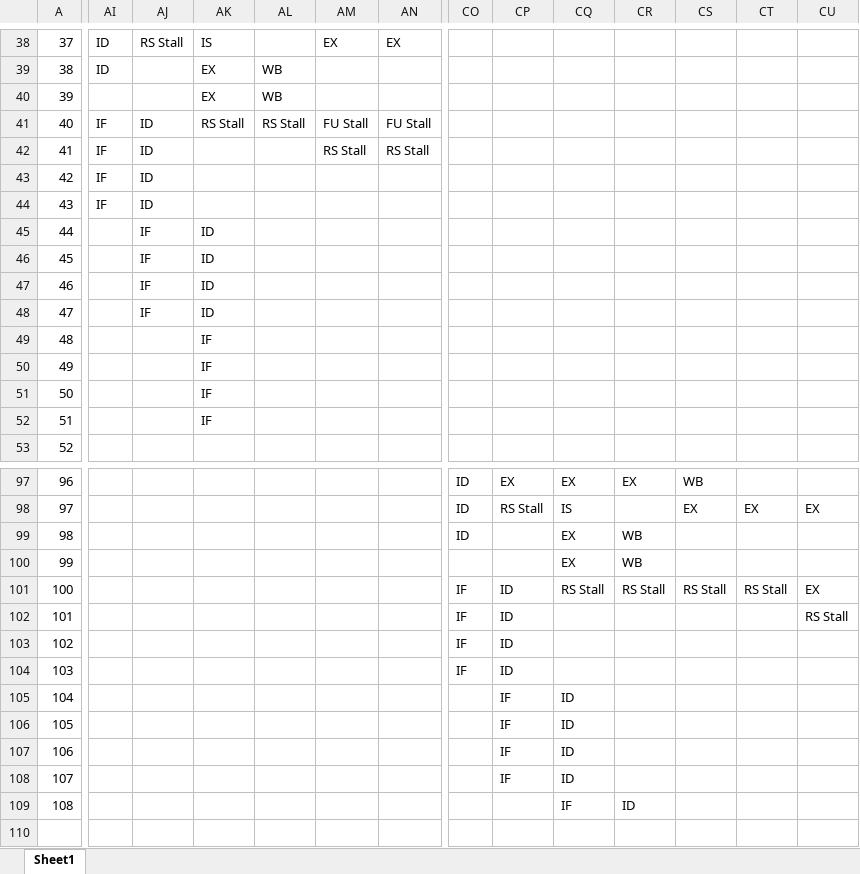
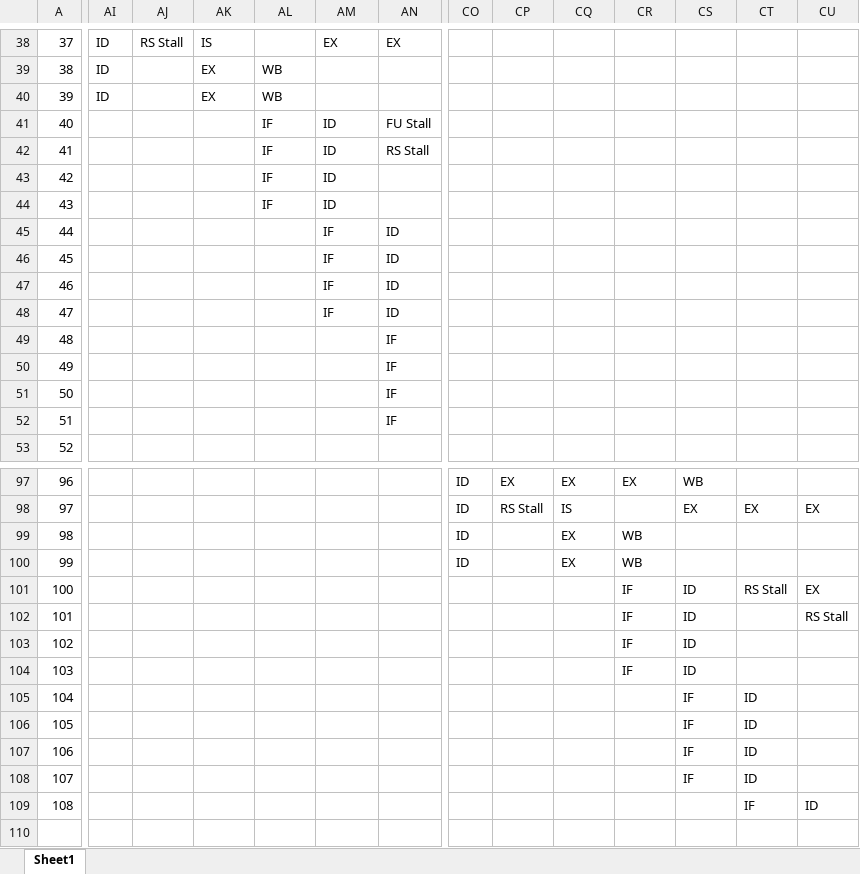
Before and after one commit to scrazyderyl/CS2410_Spring2026, an Excel workbook: project/outputs_xlsx_solution/test33.4-wide-NB-1.xlsx, sheet Sheet1, drawn as a sheet; only a part is shown, gaps mark what is left out; values as stored, in another font and other column widths than the file's, no borders; the diff names each change by its address in the sheet, - before the commit and + after, or states it on an @@ line.

```diff
--- a/project/outputs_xlsx_solution/test33.4-wide-NB-1.xlsx (sheet Sheet1)
+++ b/project/outputs_xlsx_solution/test33.4-wide-NB-1.xlsx (sheet Sheet1)
-AI40: (empty)
+AI40: ID
-AI41:AI44: IF
+AI41:AI44: (empty)
-AJ41:AJ44: ID
+AJ41:AJ44: (empty)
-AK41: RS Stall
+AK41: (empty)
-AL41: RS Stall
+AL41: IF
-AM41: FU Stall
+AM41: ID
-AL42:AL44: (empty)
+AL42:AL44: IF
-AM42: RS Stall
+AM42: ID
-AM43:AM44: (empty)
+AM43:AM44: ID
-AJ45:AJ48: IF
+AJ45:AJ48: (empty)
-AK45:AK48: ID
+AK45:AK48: (empty)
-AM45:AM48: (empty)
+AM45:AM48: IF
-AN45:AN48: (empty)
+AN45:AN48: ID
-AK49:AK52: IF
+AK49:AK52: (empty)
-AN49:AN52: (empty)
+AN49:AN52: IF
-CO100: (empty)
+CO100: ID
-CO101:CO104: IF
+CO101:CO104: (empty)
-CP101:CP104: ID
+CP101:CP104: (empty)
-CQ101: RS Stall
+CQ101: (empty)
-CR101: RS Stall
+CR101: IF
-CS101: RS Stall
+CS101: ID
-CR102:CR104: (empty)
+CR102:CR104: IF
-CS102:CS104: (empty)
+CS102:CS104: ID
-CP105:CP108: IF
+CP105:CP108: (empty)
-CQ105:CQ108: ID
+CQ105:CQ108: (empty)
-CS105:CS108: (empty)
+CS105:CS108: IF
-CT105:CT108: (empty)
+CT105:CT108: ID
-CQ109: IF
+CQ109: (empty)
-CR109: ID
+CR109: (empty)
-CT109: (empty)
+CT109: IF
-CU109: (empty)
+CU109: ID
```
Also changed, not shown: project/outputs_xlsx_solution/test33.2-wide.xlsx, project/outputs_xlsx_solution/test33.4-wide-NC-1.xlsx, 18 other files.
